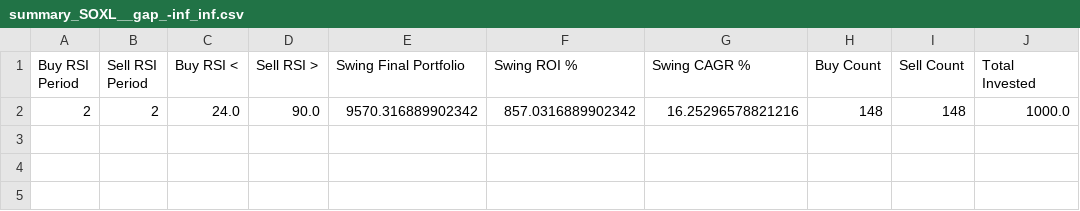
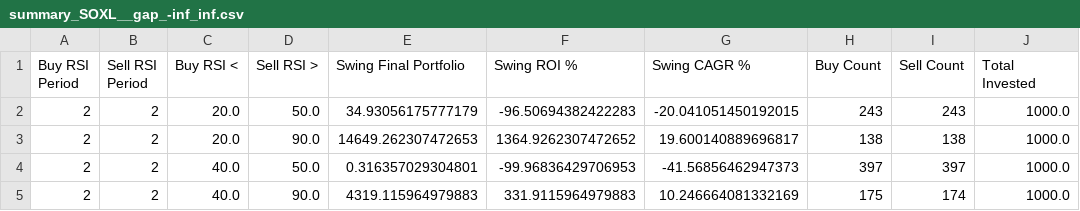
Before and after one commit to ecoliteracie/backtest_gpu_v2, a CSV file: results/summary_SOXL__gap_-inf_inf.csv, drawn as a sheet.

```diff
--- a/results/summary_SOXL__gap_-inf_inf.csv
+++ b/results/summary_SOXL__gap_-inf_inf.csv
@@ -1,2 +1,5 @@
 Buy RSI Period,Sell RSI Period,Buy RSI <,Sell RSI >,Swing Final Portfolio,Swing ROI %,Swing CAGR %,Buy Count,Sell Count,Total Invested
-2,2,24.0,90.0,9570.316889902342,857.0316889902342,16.25296578821216,148,148,1000.0
+2,2,20.0,50.0,34.93056175777179,-96.50694382422283,-20.041051450192015,243,243,1000.0
+2,2,20.0,90.0,14649.262307472653,1364.9262307472652,19.600140889696817,138,138,1000.0
+2,2,40.0,50.0,0.316357029304801,-99.96836429706953,-41.56856462947373,397,397,1000.0
+2,2,40.0,90.0,4319.115964979883,331.9115964979883,10.246664081332169,175,174,1000.0
```
Also changed, not shown: 37 other files.
